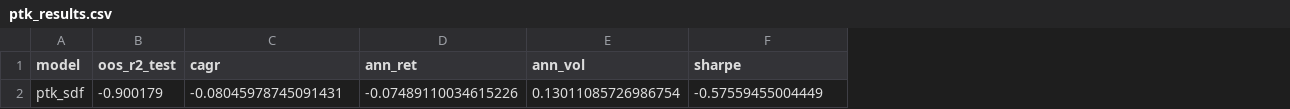
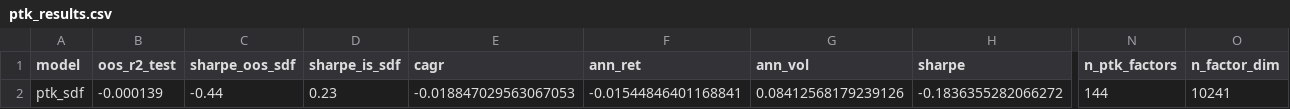
Before and after one commit to AkFromUST/FINA4713, a CSV file: DeepNN/files/results/ptk_results.csv, drawn as a sheet; only a part is shown, gaps mark what is left out; addresses are those after the commit; the diff covers the shown part only; the diff names each change by its address in the sheet, - before the commit and + after, or states it on an @@ line.

```diff
--- a/DeepNN/files/results/ptk_results.csv
+++ b/DeepNN/files/results/ptk_results.csv
+column C (sharpe_oos_sdf), row 2: -0.44
+column D (sharpe_is_sdf), row 2: 0.23
+column N (n_ptk_factors), row 2: 144
+column O (n_factor_dim), row 2: 10241
-B2 (oos_r2_test): -0.900179
+B2 (oos_r2_test): -0.000139
-E2 (cagr): -0.08045978745091431
+E2 (cagr): -0.018847029563067053
-F2 (ann_ret): -0.07489110034615226
+F2 (ann_ret): -0.01544846401168841
-G2 (ann_vol): 0.13011085726986754
+G2 (ann_vol): 0.08412568179239126
-H2 (sharpe): -0.57559455004449
+H2 (sharpe): -0.1836355282066272
```
Also changed, not shown: 4 edited cells elsewhere in this file, 2 other files.
